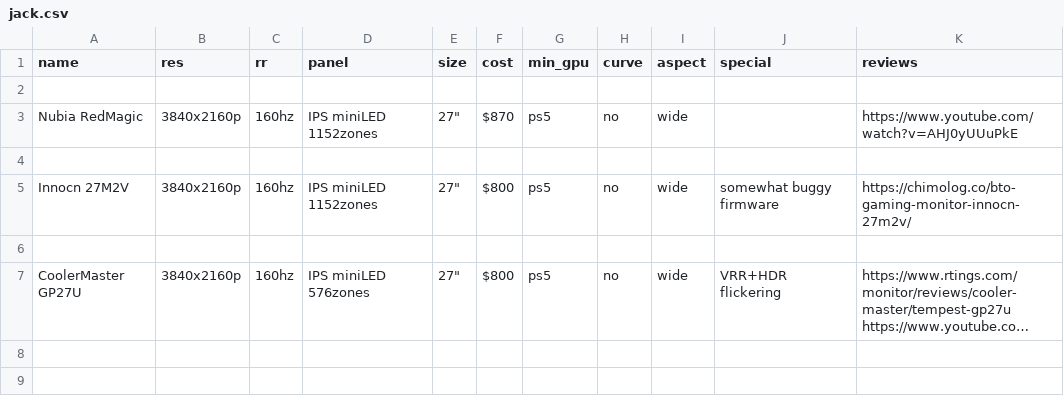
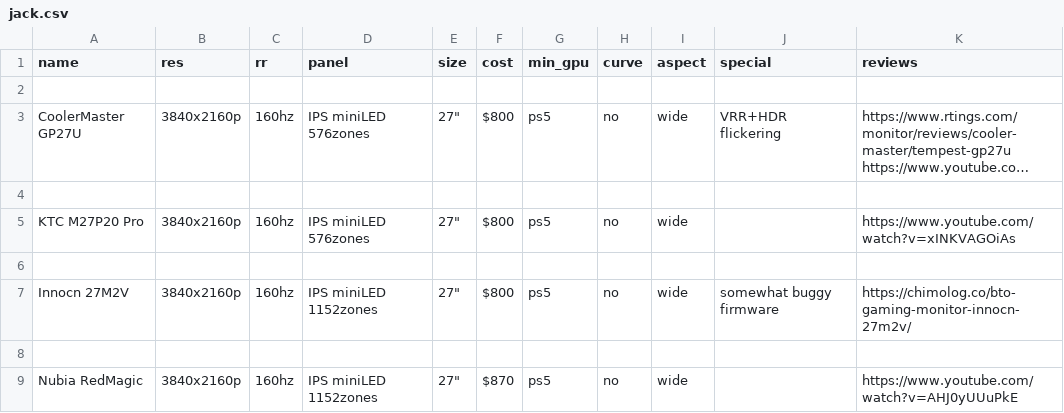
Before and after one commit to ChandradeepC/FrogAI, a CSV file: data/jack.csv, drawn as a sheet; long unchanged cells end in …; addresses are those after the commit; the diff names each change by its address in the sheet, - before the commit and + after, or states it on an @@ line.

```diff
--- a/data/jack.csv
+++ b/data/jack.csv
@@ row 7 moved to row 3: CoolerMaster GP27U @@
+row 4: (empty)
-A5 (name): Nubia RedMagic
+A5 (name): KTC M27P20 Pro
-D5 (panel): IPS miniLED 1152zones
+D5 (panel): IPS miniLED 576zones
-F5 (cost): $870
+F5 (cost): $800
-K5 (reviews): https://www.youtube.com/watch?v=AHJ0yUUuPkE
+K5 (reviews): https://www.youtube.com/watch?v=xINKVAGOiAs
+row 9: Nubia RedMagic | 3840x2160p | 160hz | IPS miniLED 1152zones | 27" | $870 | ps5 | no | wide |  | https://www.youtube.com/watch?v=AHJ0yUUuPkE
```
Also changed, not shown: 1 other file.
